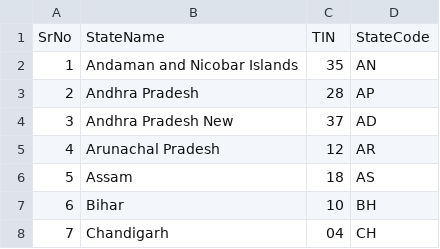
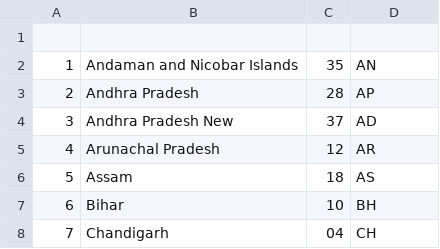
Before and after one commit to shivanjalisangale30/OpenCSVProblem, a CSV file: StateCode.csv, drawn as a sheet; only a part is shown; the diff names each change by its address in the sheet, - before the commit and + after, or states it on an @@ line.

```diff
--- a/StateCode.csv
+++ b/StateCode.csv
-row 1: SrNo | StateName | TIN | StateCode
+row 1: (empty)
```
Also changed, not shown: 12 other files.
